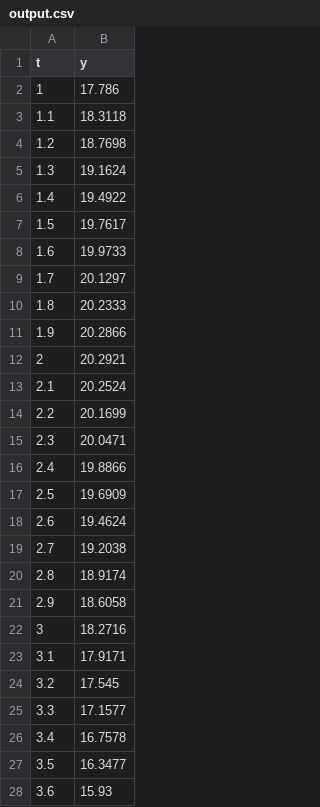
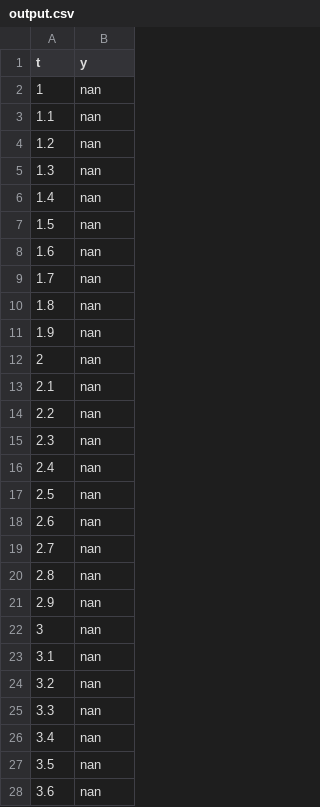
Before and after one commit to JasonPekos/CppSplines, a CSV file: cpp_code/output.csv, drawn as a sheet; only a part is shown; the diff covers the shown part only.

```diff
--- a/cpp_code/output.csv
+++ b/cpp_code/output.csv
@@ -1,28 +1,28 @@
 t,y
-1,17.786
-1.1,18.3118
-1.2,18.7698
-1.3,19.1624
-1.4,19.4922
-1.5,19.7617
-1.6,19.9733
-1.7,20.1297
-1.8,20.2333
-1.9,20.2866
-2,20.2921
-2.1,20.2524
-2.2,20.1699
-2.3,20.0471
-2.4,19.8866
-2.5,19.6909
-2.6,19.4624
-2.7,19.2038
-2.8,18.9174
-2.9,18.6058
-3,18.2716
-3.1,17.9171
-3.2,17.545
-3.3,17.1577
-3.4,16.7578
-3.5,16.3477
-3.6,15.93
+1,nan
+1.1,nan
+1.2,nan
+1.3,nan
+1.4,nan
+1.5,nan
+1.6,nan
+1.7,nan
+1.8,nan
+1.9,nan
+2,nan
+2.1,nan
+2.2,nan
+2.3,nan
+2.4,nan
+2.5,nan
+2.6,nan
+2.7,nan
+2.8,nan
+2.9,nan
+3,nan
+3.1,nan
+3.2,nan
+3.3,nan
+3.4,nan
+3.5,nan
+3.6,nan
```
Also changed, not shown: 114 edited cells elsewhere in this file, 5 other files.
